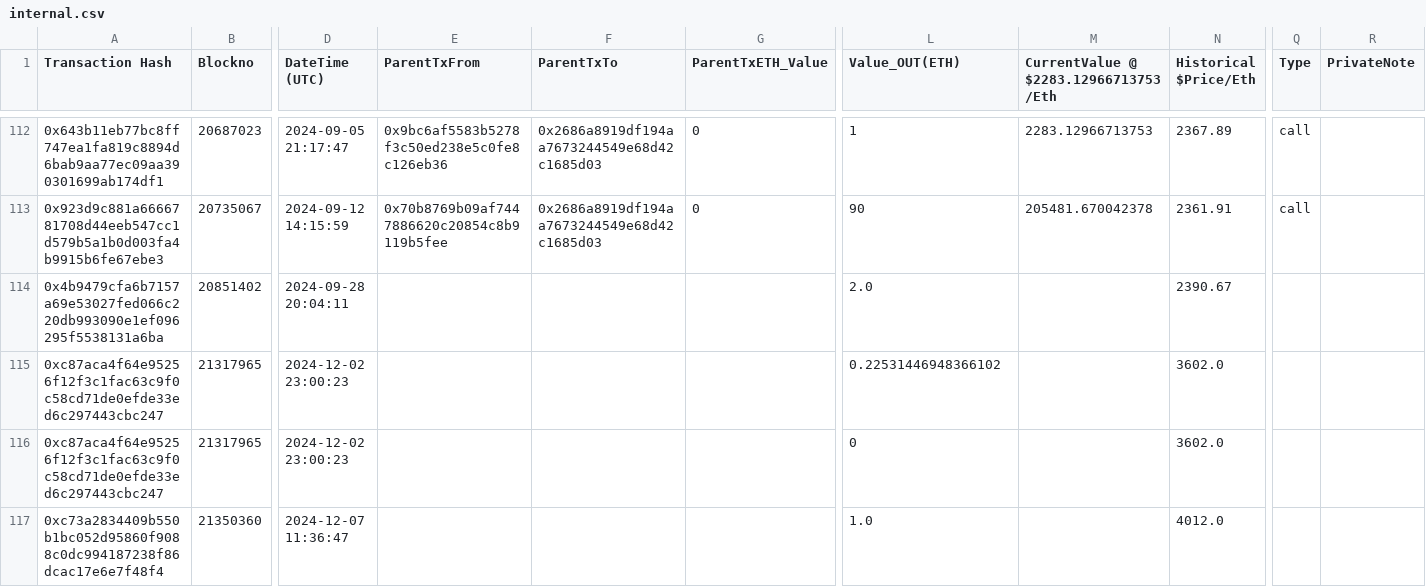
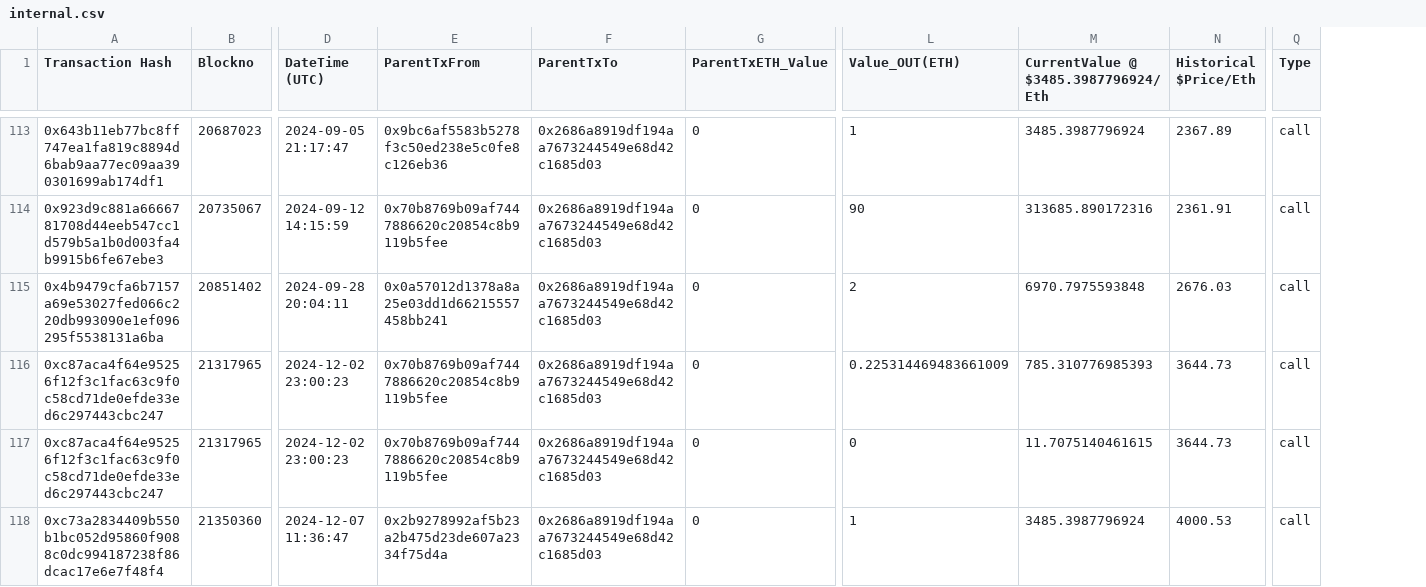
Before and after one commit to danchousz/ens_open_ledger, a CSV file: scripts/data_miner/raw_txs/$Ecosystem/internal.csv, drawn as a sheet; only a part is shown, gaps mark what is left out; removed rows and columns are numbered as before the commit, all else as after; the diff covers the shown part only; the diff names each change by its address in the sheet, - before the commit and + after, or states it on an @@ line.

```diff
--- a/scripts/data_miner/raw_txs/$Ecosystem/internal.csv
+++ b/scripts/data_miner/raw_txs/$Ecosystem/internal.csv
-column M, row 1: CurrentValue @ $2283.12966713753/Eth; rows 112-113: 2283.12966713753 | 205481.670042378
+column M, row 1: CurrentValue @ $3485.3987796924/Eth; rows 113-118: 3485.3987796924 | 313685.890172316 | 6970.7975593848 | 785.310776985393 | 11.7075140461615 | 3485.3987796924
-column R (PrivateNote), empty
-E115 (ParentTxFrom): (empty)
+E115 (ParentTxFrom): 0x0a57012d1378a8a25e03dd1d66215557458bb241
-F115:F118 (ParentTxTo): (empty)
+F115:F118 (ParentTxTo): 0x2686a8919df194aa7673244549e68d42c1685d03
-G115:G118 (ParentTxETH_Value): (empty)
+G115:G118 (ParentTxETH_Value): 0
-L115 (Value_OUT(ETH)): 2.0
+L115 (Value_OUT(ETH)): 2
-N115 (Historical $Price/Eth): 2390.67
+N115 (Historical $Price/Eth): 2676.03
-Q115:Q118 (Type): (empty)
+Q115:Q118 (Type): call
-E116:E117 (ParentTxFrom): (empty)
+E116:E117 (ParentTxFrom): 0x70b8769b09af7447886620c20854c8b9119b5fee
-L116 (Value_OUT(ETH)): 0.22531446948366102
+L116 (Value_OUT(ETH)): 0.225314469483661009
-N116:N117 (Historical $Price/Eth): 3602.0
+N116:N117 (Historical $Price/Eth): 3644.73
-E118 (ParentTxFrom): (empty)
+E118 (ParentTxFrom): 0x2b9278992af5b23a2b475d23de607a2334f75d4a
-L118 (Value_OUT(ETH)): 1.0
+L118 (Value_OUT(ETH)): 1
-N118 (Historical $Price/Eth): 4012.0
+N118 (Historical $Price/Eth): 4000.53
```
Also changed, not shown: 2 added rows and 12 edited cells elsewhere in this file, scripts/data_miner/local_ledgers/Ecosystem.csv, scripts/data_miner/raw_txs/$DAO Wallet/token.csv, 50 other files.
